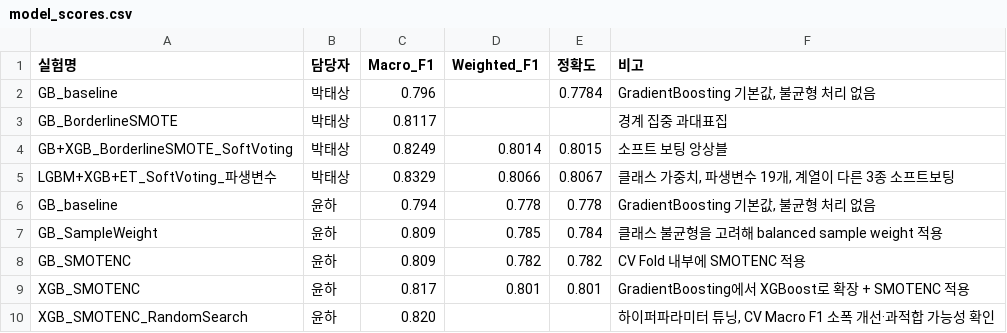
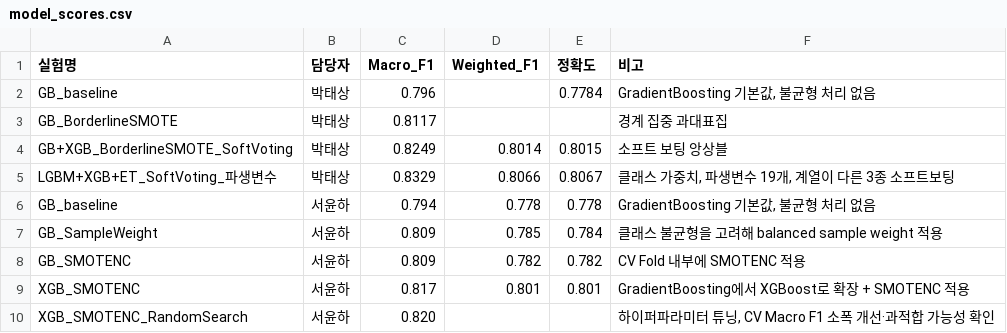
Before and after one commit to ehdwls1452/Teamproject01-steel-plate-fault-classification, a CSV file: results/model_scores.csv, drawn as a sheet.

Commit message:
Update model scores with new entries for 서윤하

```diff
--- a/results/model_scores.csv
+++ b/results/model_scores.csv
@@ -5,6 +5,6 @@ GB+XGB_BorderlineSMOTE_SoftVoting,박태상,0.8249,0.8014,0.8015,소프트 보
 LGBM+XGB+ET_SoftVoting_파생변수,박태상,0.8329,0.8066,0.8067,"클래스 가중치, 파생변수 19개, 계열이 다른 3종 소프트보팅"
-GB_baseline,윤하,0.794,0.778,0.778,"GradientBoosting 기본값, 불균형 처리 없음"
-GB_SampleWeight,윤하,0.809,0.785,0.784,"클래스 불균형을 고려해 balanced sample weight 적용"
-GB_SMOTENC,윤하,0.809,0.782,0.782,"CV Fold 내부에 SMOTENC 적용"
-XGB_SMOTENC,윤하,0.817,0.801,0.801,"GradientBoosting에서 XGBoost로 확장 + SMOTENC 적용"
-XGB_SMOTENC_RandomSearch,윤하,0.820,,,"하이퍼파라미터 튜닝, CV Macro F1 소폭 개선·과적합 가능성 확인"
+GB_baseline,서윤하,0.794,0.778,0.778,"GradientBoosting 기본값, 불균형 처리 없음"
+GB_SampleWeight,서윤하,0.809,0.785,0.784,"클래스 불균형을 고려해 balanced sample weight 적용"
+GB_SMOTENC,서윤하,0.809,0.782,0.782,"CV Fold 내부에 SMOTENC 적용"
+XGB_SMOTENC,서윤하,0.817,0.801,0.801,"GradientBoosting에서 XGBoost로 확장 + SMOTENC 적용"
+XGB_SMOTENC_RandomSearch,서윤하,0.820,,,"하이퍼파라미터 튜닝, CV Macro F1 소폭 개선·과적합 가능성 확인"
```
